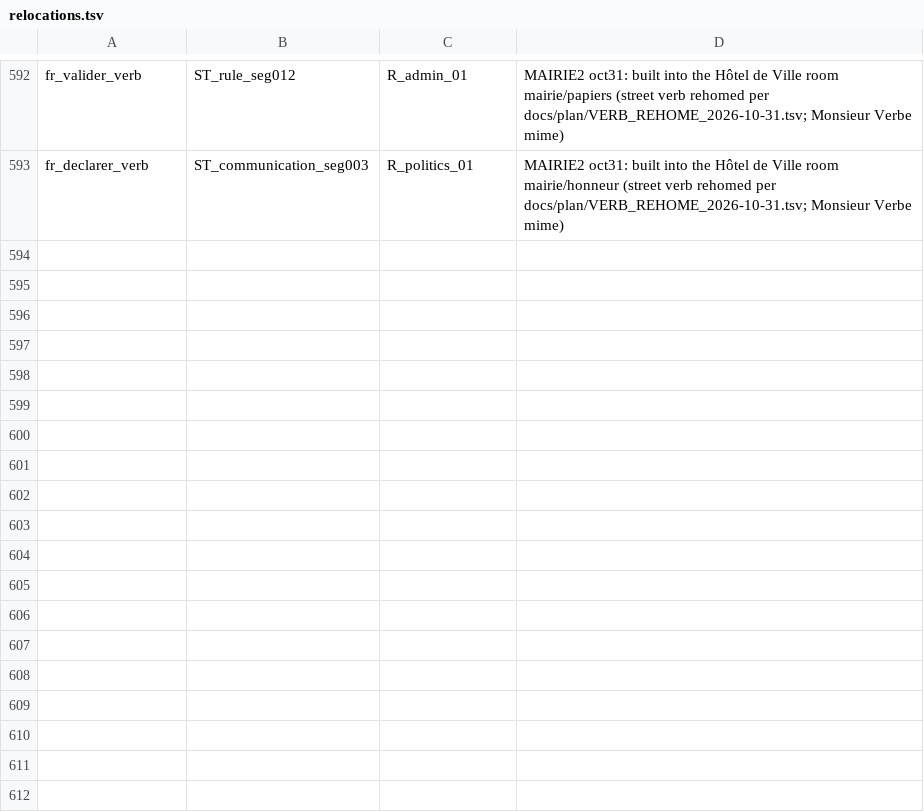
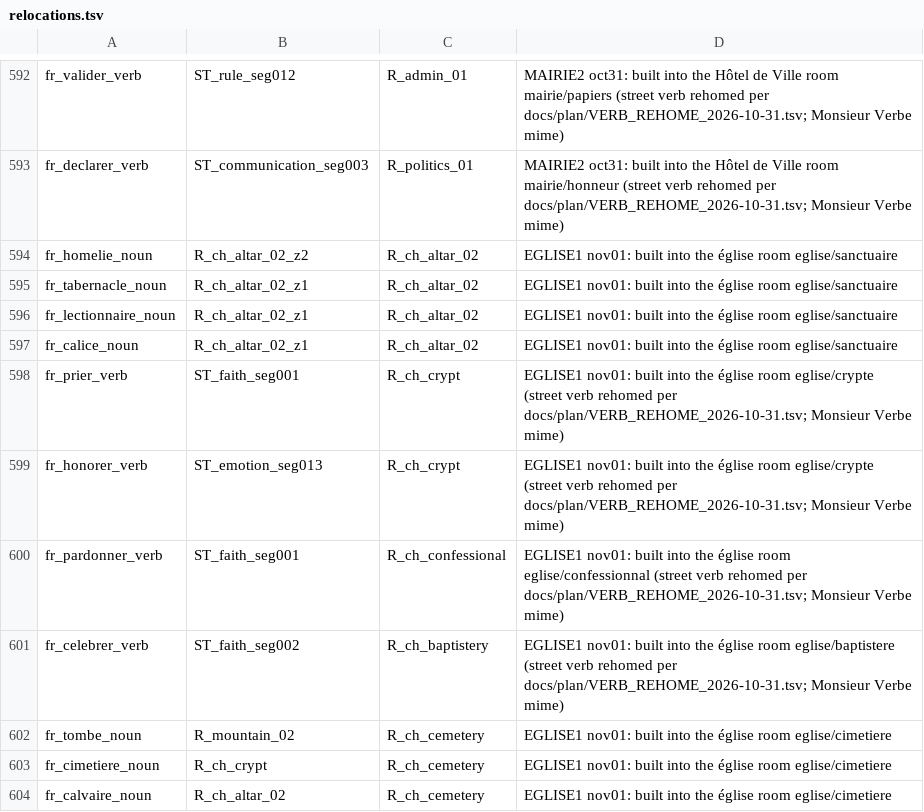
Before and after one commit to alexm-software/french, a TSV file: data/source/relocations.tsv, drawn as a sheet; only a part is shown, gaps mark what is left out.

```diff
--- a/data/source/relocations.tsv
+++ b/data/source/relocations.tsv
@@ -593 +593,12 @@ fr_valider_verb	ST_rule_seg012	R_admin_01	MAIRIE2 oct31: built into the Hôtel d
 fr_declarer_verb	ST_communication_seg003	R_politics_01	MAIRIE2 oct31: built into the Hôtel de Ville room mairie/honneur (street verb rehomed per docs/plan/VERB_REHOME_2026-10-31.tsv; Monsieur Verbe mime)
+fr_homelie_noun	R_ch_altar_02_z2	R_ch_altar_02	EGLISE1 nov01: built into the église room eglise/sanctuaire
+fr_tabernacle_noun	R_ch_altar_02_z1	R_ch_altar_02	EGLISE1 nov01: built into the église room eglise/sanctuaire
+fr_lectionnaire_noun	R_ch_altar_02_z1	R_ch_altar_02	EGLISE1 nov01: built into the église room eglise/sanctuaire
+fr_calice_noun	R_ch_altar_02_z1	R_ch_altar_02	EGLISE1 nov01: built into the église room eglise/sanctuaire
+fr_prier_verb	ST_faith_seg001	R_ch_crypt	EGLISE1 nov01: built into the église room eglise/crypte (street verb rehomed per docs/plan/VERB_REHOME_2026-10-31.tsv; Monsieur Verbe mime)
+fr_honorer_verb	ST_emotion_seg013	R_ch_crypt	EGLISE1 nov01: built into the église room eglise/crypte (street verb rehomed per docs/plan/VERB_REHOME_2026-10-31.tsv; Monsieur Verbe mime)
+fr_pardonner_verb	ST_faith_seg001	R_ch_confessional	EGLISE1 nov01: built into the église room eglise/confessionnal (street verb rehomed per docs/plan/VERB_REHOME_2026-10-31.tsv; Monsieur Verbe mime)
+fr_celebrer_verb	ST_faith_seg002	R_ch_baptistery	EGLISE1 nov01: built into the église room eglise/baptistere (street verb rehomed per docs/plan/VERB_REHOME_2026-10-31.tsv; Monsieur Verbe mime)
+fr_tombe_noun	R_mountain_02	R_ch_cemetery	EGLISE1 nov01: built into the église room eglise/cimetiere
+fr_cimetiere_noun	R_ch_crypt	R_ch_cemetery	EGLISE1 nov01: built into the église room eglise/cimetiere
+fr_calvaire_noun	R_ch_altar_02	R_ch_cemetery	EGLISE1 nov01: built into the église room eglise/cimetiere
```
Also changed, not shown: 55 other files.
